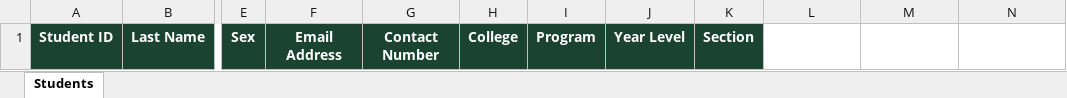
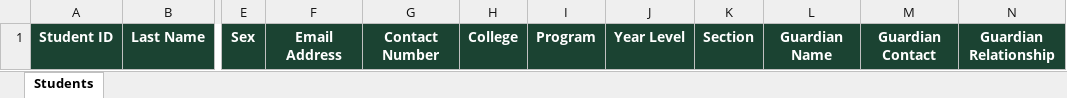
Before and after one commit to Damaso-Web/icare, an Excel workbook: public/templates/student_masterlist_template.xlsx, sheet Students, drawn as a sheet; only a part is shown, gaps mark what is left out; values as stored, in another font and other column widths than the file's, no borders; the diff names each change by its address in the sheet, - before the commit and + after, or states it on an @@ line.

Commit message:
Fix templates, split faculty names, add guardian fields, rename to Incident Report for misconduct

```diff
--- a/public/templates/student_masterlist_template.xlsx (sheet Students)
+++ b/public/templates/student_masterlist_template.xlsx (sheet Students)
-L1: (empty)
+L1: Guardian Name
-L1:N1 fill: none
+L1:N1 fill: #1B4332
-M1: (empty)
+M1: Guardian Contact
-N1: (empty)
+N1: Guardian Relationship
```
Also changed, not shown: public/templates/employee_masterlist_template.xlsx, public/templates/faculty_masterlist_template.xlsx, 9 other files.
